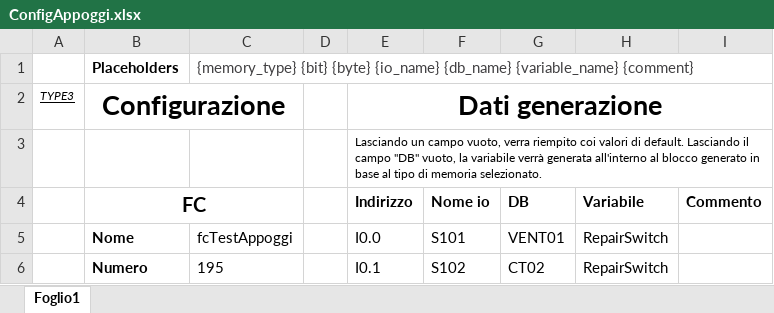
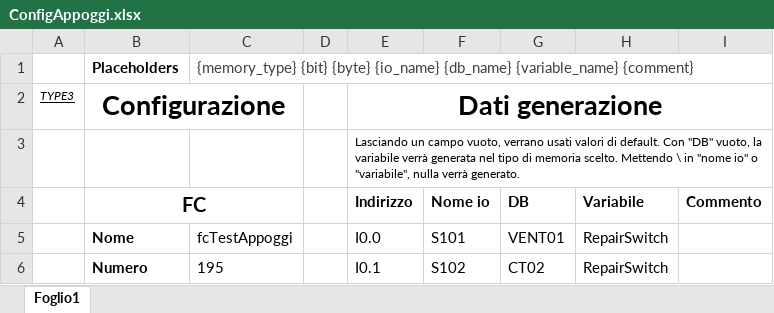
Before and after one commit to Parozzz/TiaUtilities, an Excel workbook: TiaAddin-Spin-ExcelReader/z.Excel Configurations/ConfigAppoggi.xlsx, sheet Foglio1, drawn as a sheet; only a part is shown; values as stored, in another font and other column widths than the file's, no borders; the diff names each change by its address in the sheet, - before the commit and + after, or states it on an @@ line.

```diff
--- a/TiaAddin-Spin-ExcelReader/z.Excel Configurations/ConfigAppoggi.xlsx (sheet Foglio1)
+++ b/TiaAddin-Spin-ExcelReader/z.Excel Configurations/ConfigAppoggi.xlsx (sheet Foglio1)
-E3 (Indirizzo): …campo vuoto, verra riempito coi valori di default. Lasciando il campo "DB" vuoto, la variabile verrà generata all'interno al blocco generato in base al tipo di memoria selezionato.
+E3 (Indirizzo): …campo vuoto, verrano usati valori di default. Con "DB" vuoto, la variabile verrà generata nel tipo di memoria scelto. Mettendo \ in "nome io" o "variabile", nulla verrà generato.
```
Also changed, not shown: TiaAddin-Spin-ExcelReader/z.Excel Configurations/ConfigAppoggi_ExportCAD.xlsx, 24 other files.
